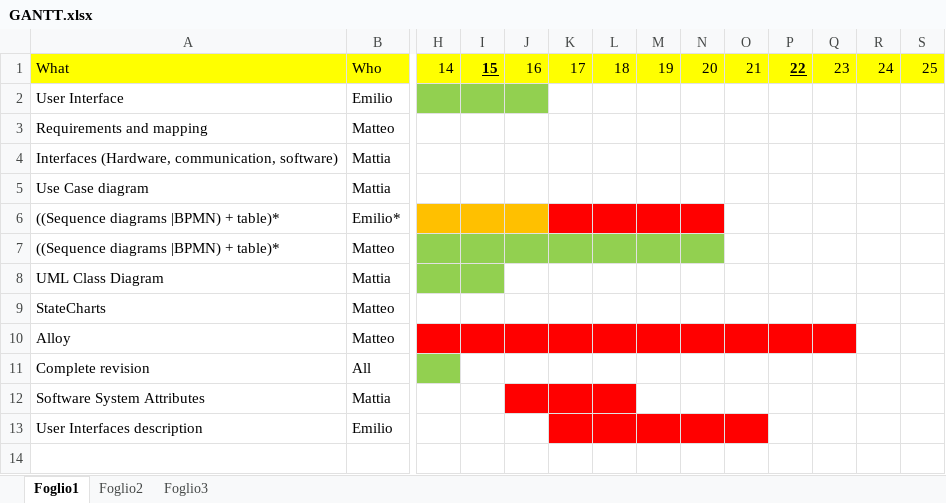
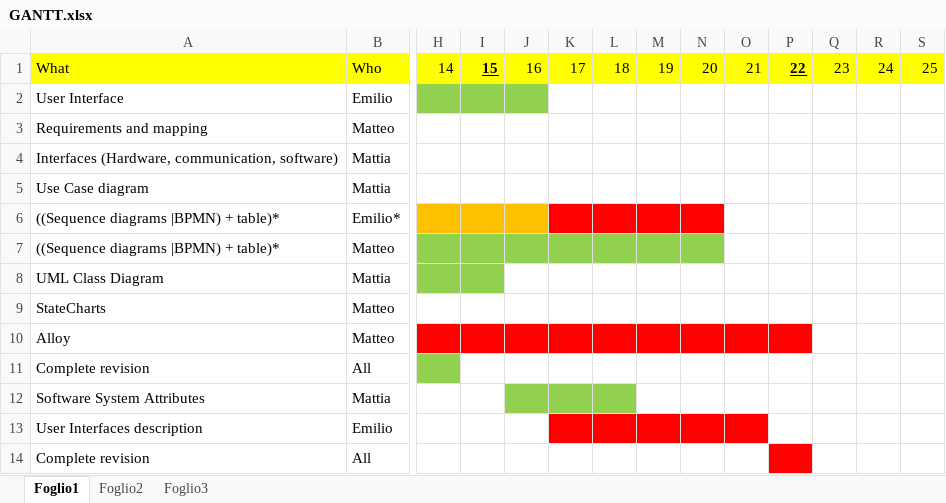
Before and after one commit to MatteoBiasielli/TravlendarPlus, an Excel workbook: RASD/GANTT.xlsx, sheet Foglio1, drawn as a sheet; only a part is shown, gaps mark what is left out; values as stored, in another font and other column widths than the file's, no borders; rows hold the shown columns only; the diff names each change by its address in the sheet, - before the commit and + after, or states it on an @@ line.

Commit message:
Updated GANTT and RASD
updated UI on RASD, that still need descriptions

```diff
--- a/RASD/GANTT.xlsx (sheet Foglio1)
+++ b/RASD/GANTT.xlsx (sheet Foglio1)
-Q10 fill: #FF0000
+Q10 fill: none
-J12:L12 fill: #FF0000
+J12:L12 fill: #92D050
+row 14: Complete revision | All
```
Also changed, not shown: 1 other file.
